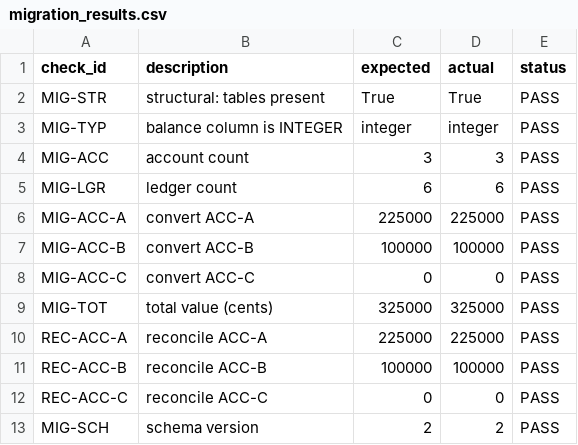
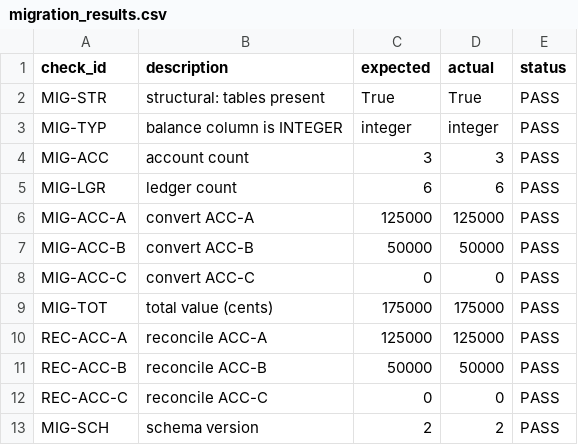
Before and after one commit to moyanebarney-rgb/CONTINUUM, a CSV file: evidence/migration/migration_results.csv, drawn as a sheet.

```diff
--- a/evidence/migration/migration_results.csv
+++ b/evidence/migration/migration_results.csv
@@ -5,8 +5,8 @@ MIG-ACC,account count,3,3,PASS
 MIG-LGR,ledger count,6,6,PASS
-MIG-ACC-A,convert ACC-A,225000,225000,PASS
-MIG-ACC-B,convert ACC-B,100000,100000,PASS
+MIG-ACC-A,convert ACC-A,125000,125000,PASS
+MIG-ACC-B,convert ACC-B,50000,50000,PASS
 MIG-ACC-C,convert ACC-C,0,0,PASS
-MIG-TOT,total value (cents),325000,325000,PASS
-REC-ACC-A,reconcile ACC-A,225000,225000,PASS
-REC-ACC-B,reconcile ACC-B,100000,100000,PASS
+MIG-TOT,total value (cents),175000,175000,PASS
+REC-ACC-A,reconcile ACC-A,125000,125000,PASS
+REC-ACC-B,reconcile ACC-B,50000,50000,PASS
 REC-ACC-C,reconcile ACC-C,0,0,PASS
```
Also changed, not shown: 3 other files.
